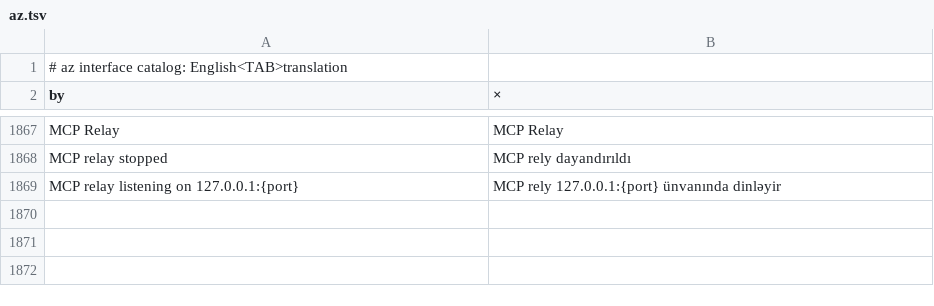
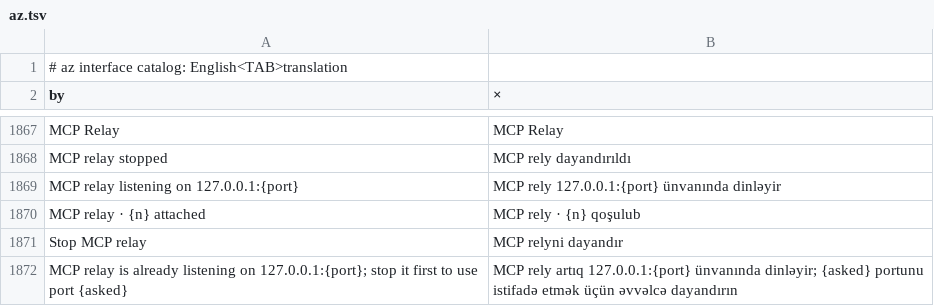
Before and after one commit to maumaps/RustGIS, a TSV file: crates/ui-egui/src/i18n/az.tsv, drawn as a sheet; only a part is shown, gaps mark what is left out.

```diff
--- a/crates/ui-egui/src/i18n/az.tsv
+++ b/crates/ui-egui/src/i18n/az.tsv
@@ -1869 +1869,4 @@ MCP relay stopped	MCP rely dayandırıldı
 MCP relay listening on 127.0.0.1:{port}	MCP rely 127.0.0.1:{port} ünvanında dinləyir
+MCP relay · {n} attached	MCP rely · {n} qoşulub
+Stop MCP relay	MCP relyni dayandır
+MCP relay is already listening on 127.0.0.1:{port}; stop it first to use port {asked}	MCP rely artıq 127.0.0.1:{port} ünvanında dinləyir; {asked} portunu istifadə etmək üçün əvvəlcə dayandırın
```
Also changed, not shown: crates/ui-egui/src/i18n/ja.tsv, crates/ui-egui/src/i18n/ka.tsv, 22 other files.
